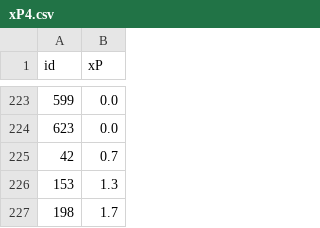
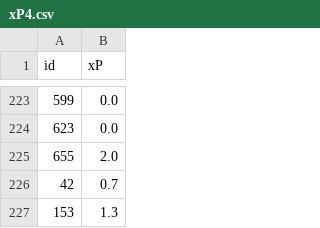
Before and after one commit to Niceiyke/fantasy-football-manager-data, a CSV file: data/2026-27/gws/xP4.csv, drawn as a sheet; only a part is shown, gaps mark what is left out; the shorter side is filled out with more unchanged rows; the diff names each change by its address in the sheet, - before the commit and + after, or states it on an @@ line.

```diff
--- a/data/2026-27/gws/xP4.csv
+++ b/data/2026-27/gws/xP4.csv
+row 225: 655 | 2.0
```
Also changed, not shown: data/2026-27/gws/ownership4.csv, data/2026-27/gws/status4.csv.
